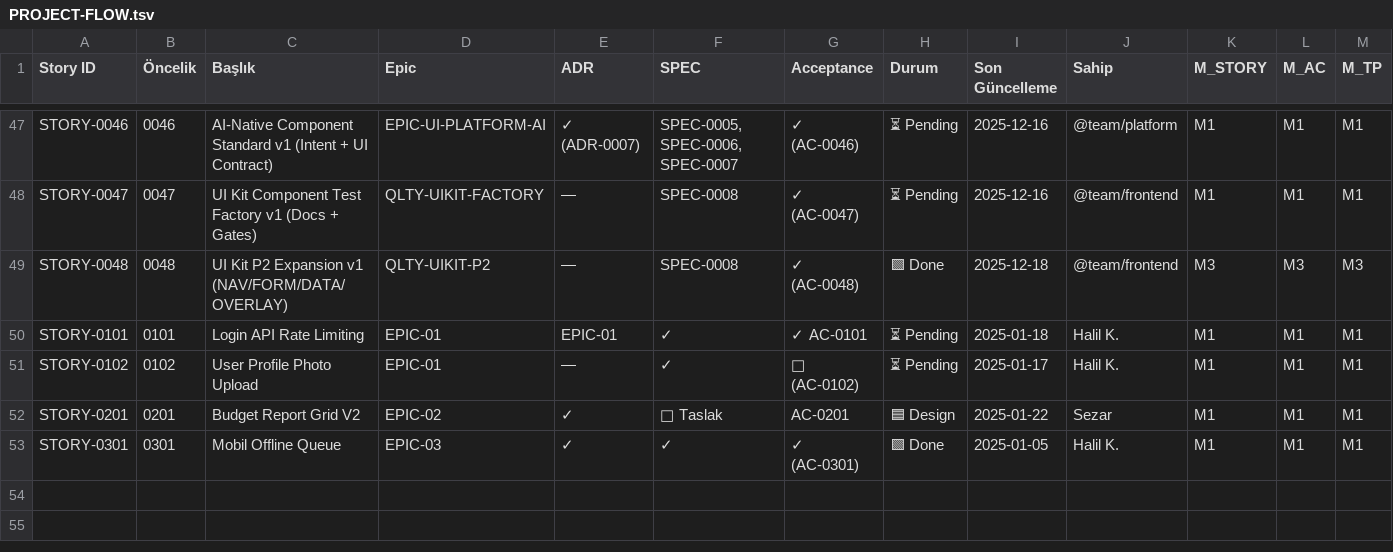
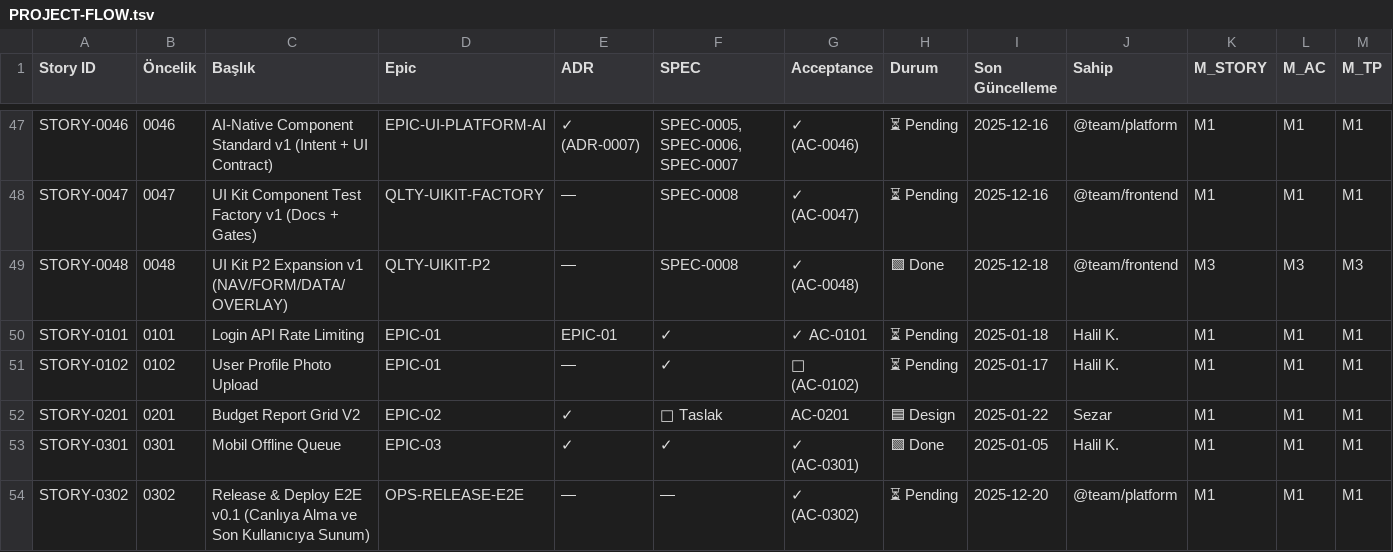
Before and after one commit to Halildeu/platform-ssot, a TSV file: docs/03-delivery/PROJECT-FLOW.tsv, drawn as a sheet; only a part is shown, gaps mark what is left out; rows hold the shown columns only; the diff names each change by its address in the sheet, - before the commit and + after, or states it on an @@ line.

Commit message:
docs: add end-to-end release & deploy chain (v0.1)

```diff
--- a/docs/03-delivery/PROJECT-FLOW.tsv
+++ b/docs/03-delivery/PROJECT-FLOW.tsv
+row 54: STORY-0302 | 0302 | Release & Deploy E2E v0.1 (Canlıya Alma ve Son Kullanıcıya Sunum) | OPS-RELEASE-E2E | — | — | ✓ (AC-0302) | ⏳ Pending | 2025-12-20 | @team/platform | M1 | M1 | M1
```
Also changed, not shown: 5 other files.
